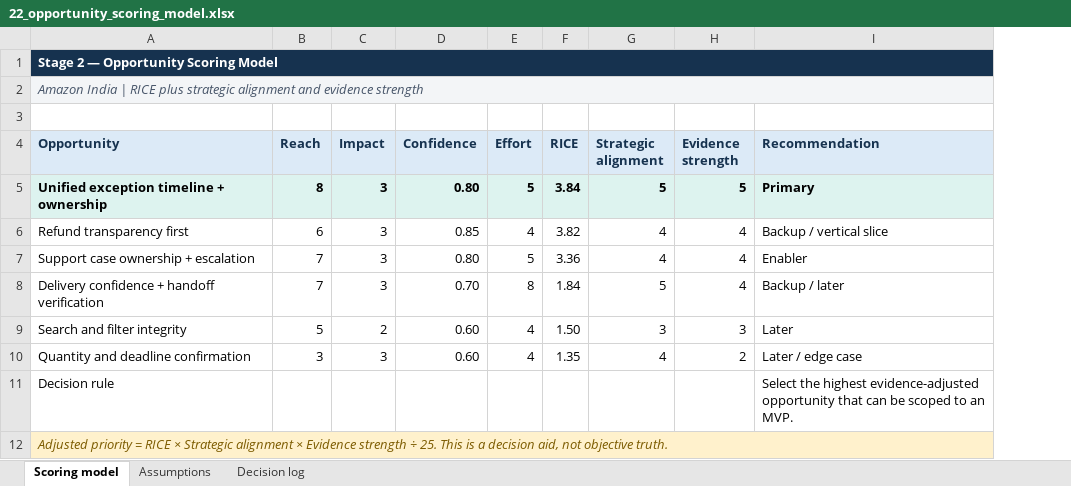
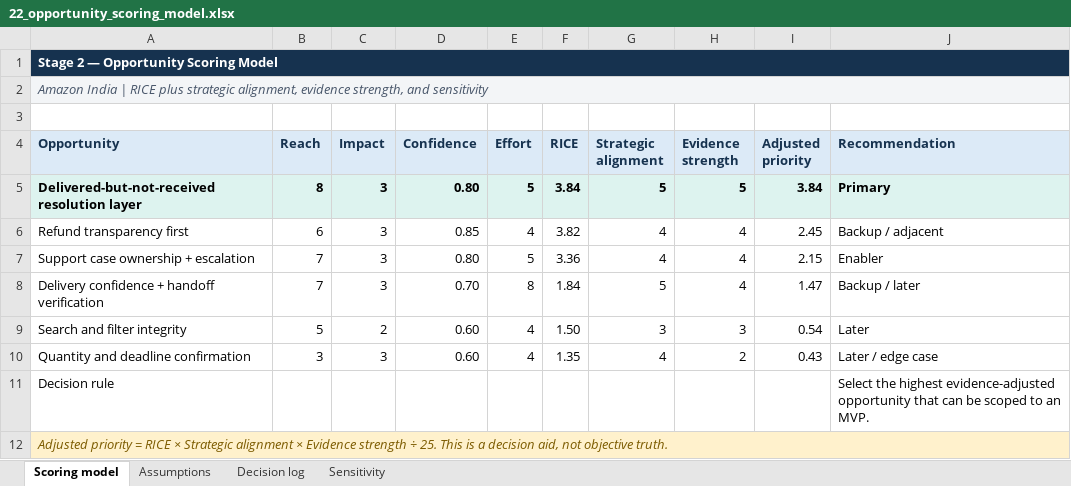
Before and after one commit to saisharanp/amazon-india-product-management-work-sample, an Excel workbook: stage-2/22_opportunity_scoring_model.xlsx, sheet Scoring model, drawn as a sheet; values as stored, in another font and other column widths than the file's, no borders; addresses are those after the commit; the diff names each change by its address in the sheet, - before the commit and + after, or states it on an @@ line.

```diff
--- a/stage-2/22_opportunity_scoring_model.xlsx (sheet Scoring model)
+++ b/stage-2/22_opportunity_scoring_model.xlsx (sheet Scoring model)
+sheet tab: Sensitivity
+column I (Adjusted priority), rows 5-10: 3.84 | 2.45 | 2.15 | 1.47 | 0.54 | 0.43
-A2 (Opportunity): …plus strategic alignment and evidence strength
+A2 (Opportunity): …plus strategic alignment, evidence strength, and sensitivity
-A5 (Opportunity): Unified exception timeline + ownership
+A5 (Opportunity): Delivered-but-not-received resolution layer
-J6 (Recommendation): Backup / vertical slice
+J6 (Recommendation): Backup / adjacent
```
Also changed, not shown: sheet Decision log, stage-5/52_pilot_scorecard.xlsx, stage-6/64_launch_scorecard.xlsx, 30 other files.
